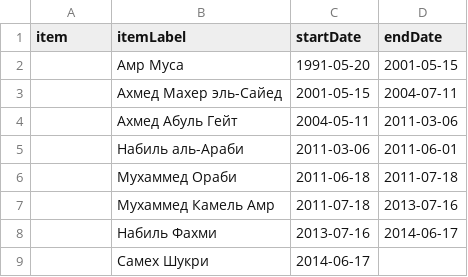
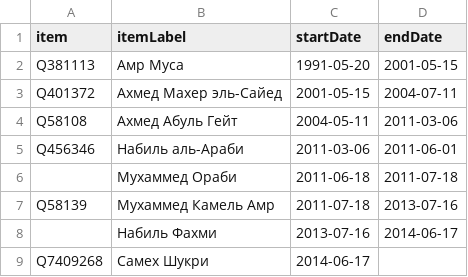
Before and after one commit to every-politician-scrapers/egypt-ministers, a CSV file: sources/foreign-arwiki/scraped.csv, drawn as a sheet.

Commit message:
update Qid for Foreign Minister

```diff
--- a/sources/foreign-arwiki/scraped.csv
+++ b/sources/foreign-arwiki/scraped.csv
@@ -1,9 +1,9 @@
 item,itemLabel,startDate,endDate
-,Амр Муса,1991-05-20,2001-05-15
-,Ахмед Махер эль-Сайед,2001-05-15,2004-07-11
-,Ахмед Абуль Гейт,2004-05-11,2011-03-06
-,Набиль аль-Араби,2011-03-06,2011-06-01
+Q381113,Амр Муса,1991-05-20,2001-05-15
+Q401372,Ахмед Махер эль-Сайед,2001-05-15,2004-07-11
+Q58108,Ахмед Абуль Гейт,2004-05-11,2011-03-06
+Q456346,Набиль аль-Араби,2011-03-06,2011-06-01
 ,Мухаммед Ораби,2011-06-18,2011-07-18
-,Мухаммед Камель Амр,2011-07-18,2013-07-16
+Q58139,Мухаммед Камель Амр,2011-07-18,2013-07-16
 ,Набиль Фахми,2013-07-16,2014-06-17
-,Самех Шукри,2014-06-17,
+Q7409268,Самех Шукри,2014-06-17,
```
Also changed, not shown: wikidata/wanted-positions.csv, 2 other files.
